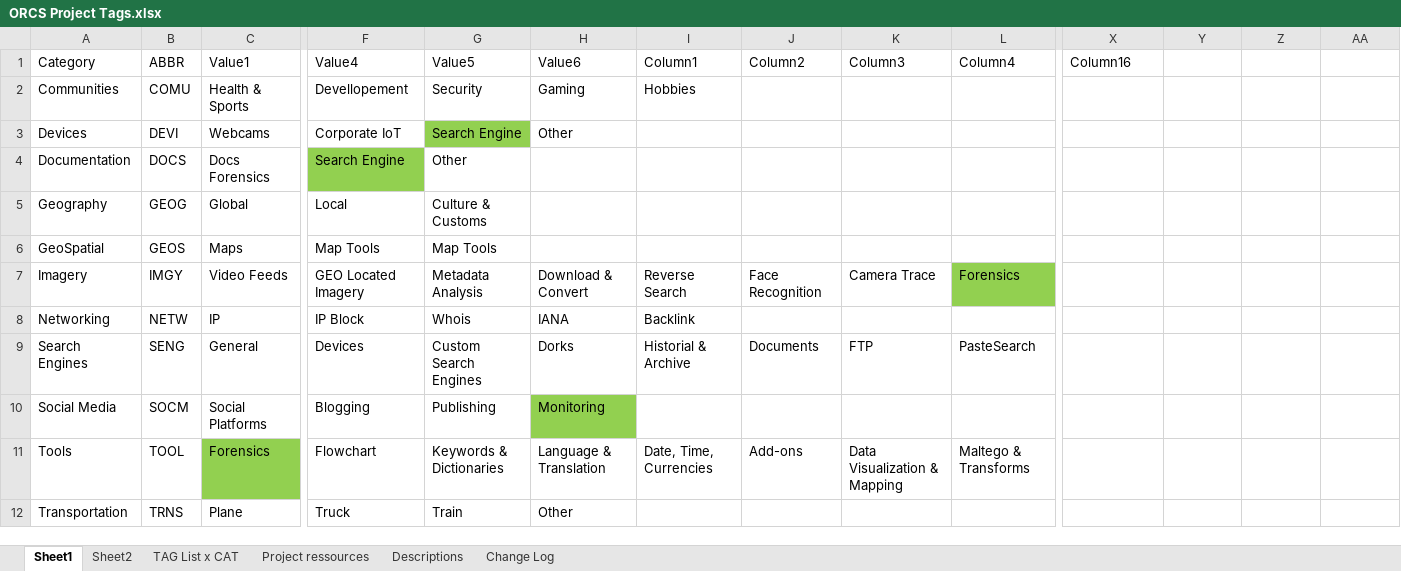
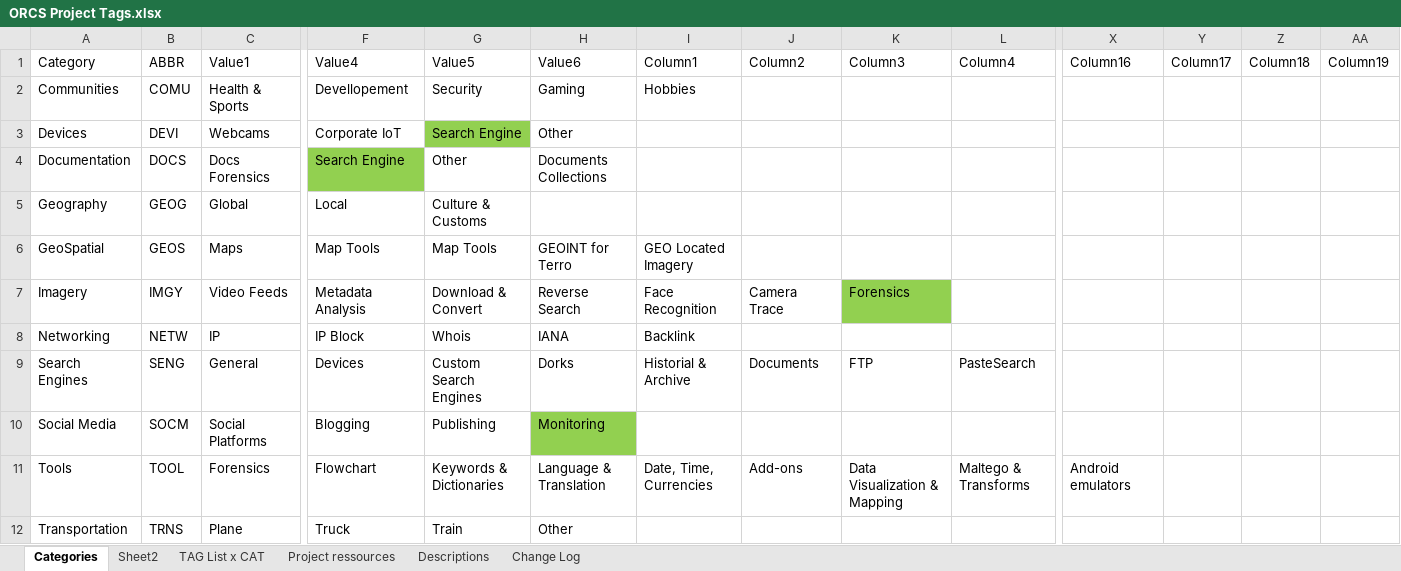
Before and after one commit to WebBreacher/orcs, an Excel workbook: ideas/ORCS Project Tags.xlsx, sheet Categories, drawn as a sheet; only a part is shown, gaps mark what is left out; values as stored, in another font and other column widths than the file's, no borders; table styles not drawn; the diff covers the shown part only; the diff names each change by its address in the sheet, - before the commit and + after, or states it on an @@ line.

```diff
--- a/ideas/ORCS Project Tags.xlsx (sheet Categories)
+++ b/ideas/ORCS Project Tags.xlsx (sheet Categories)
-sheet tab: Sheet1
+sheet tab: Categories
-Y1: (empty)
+Y1: Column17
-Z1: (empty)
+Z1: Column18
-AA1: (empty)
+AA1: Column19
-H4 (Value6): (empty)
+H4 (Value6): Documents Collections
-H6 (Value6): (empty)
+H6 (Value6): GEOINT for Terro
-I6 (Column1): (empty)
+I6 (Column1): GEO Located Imagery
-F7 (Value4): GEO Located Imagery
+F7 (Value4): Metadata Analysis
-G7 (Value5): Metadata Analysis
+G7 (Value5): Download & Convert
-H7 (Value6): Download & Convert
+H7 (Value6): Reverse Search
-I7 (Column1): Reverse Search
+I7 (Column1): Face Recognition
-J7 (Column2): Face Recognition
+J7 (Column2): Camera Trace
-K7 (Column3): Camera Trace
+K7 (Column3): Forensics
-K7 fill: none
+K7 fill: #92D050
-L7 (Column4): Forensics
+L7 (Column4): (empty)
-L7 fill: #92D050
+L7 fill: none
-C11 fill: #92D050
+C11 fill: none
-X11 (Column16): (empty)
+X11 (Column16): Android emulators
```
Also changed, not shown: 5 added rows, 2 removed rows, 18 edited cells and cell formats elsewhere in this sheet, sheet Project ressources, sheet Change Log, charts or pictures.
